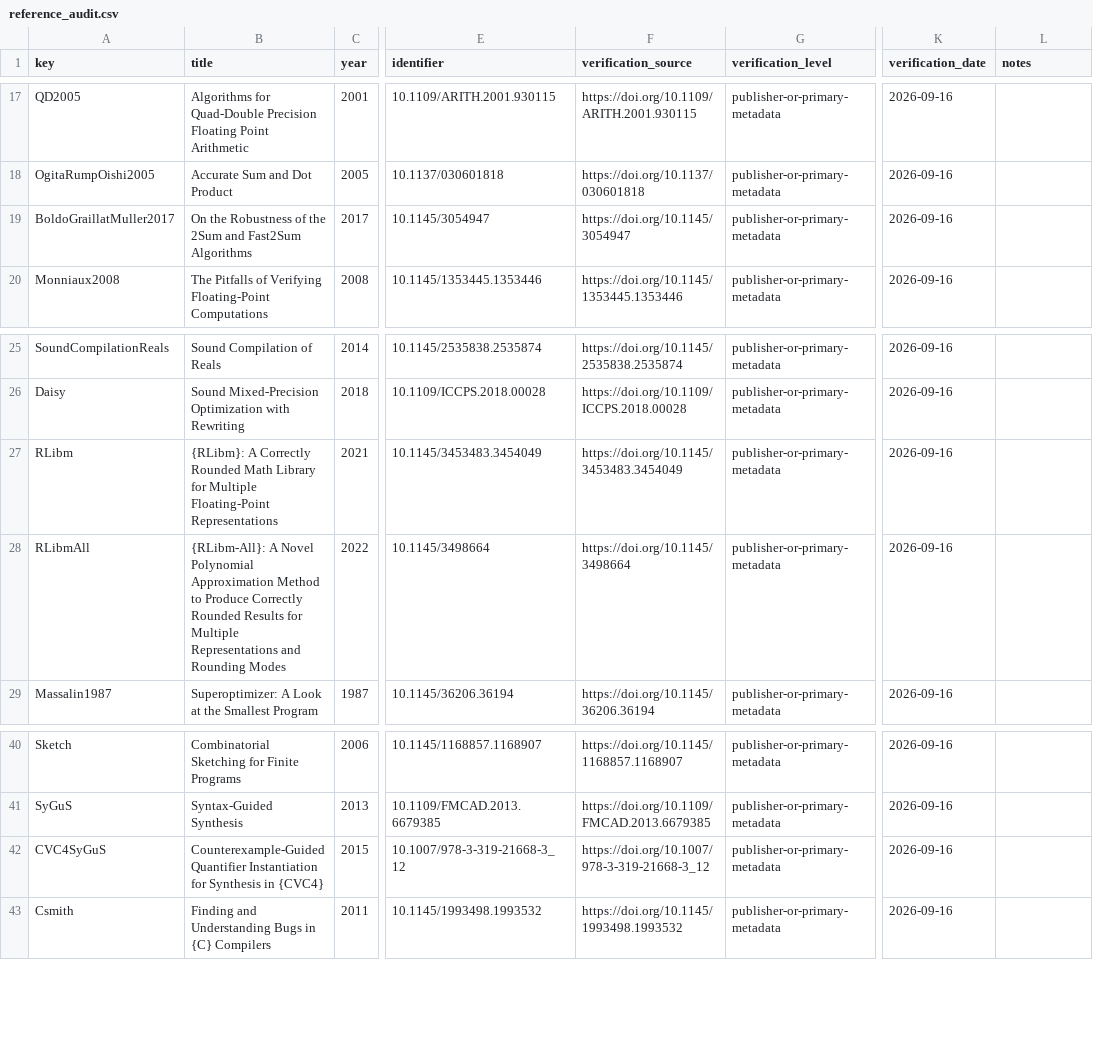
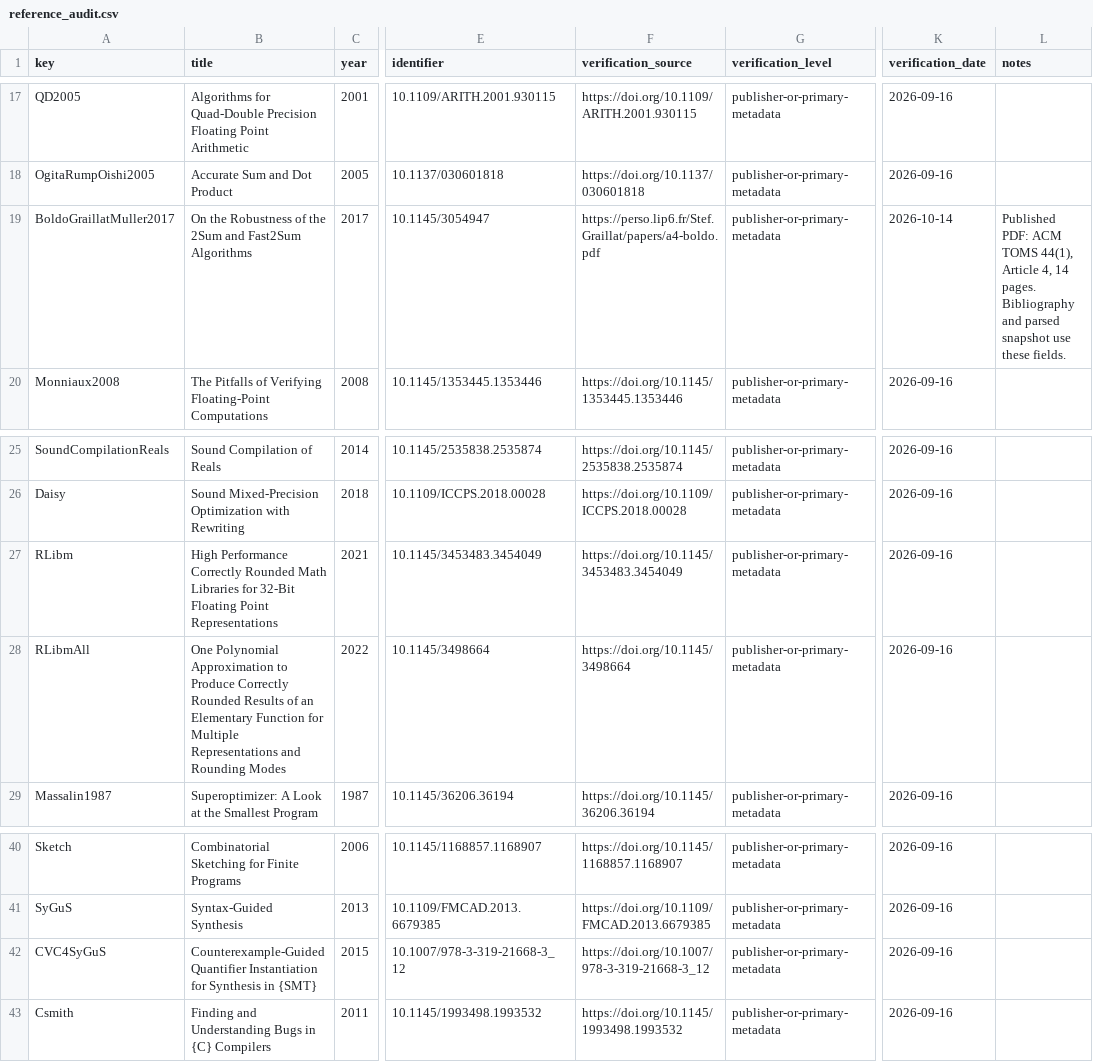
Before and after one commit to Haoyi-Zhang/TwoSumLower, a CSV file: reference_audit.csv, drawn as a sheet; only a part is shown, gaps mark what is left out; the diff names each change by its address in the sheet, - before the commit and + after, or states it on an @@ line.

Commit message:
Correct published citation metadata and snapshot checks

```diff
--- a/reference_audit.csv
+++ b/reference_audit.csv
-F19 (verification_source): https://doi.org/10.1145/3054947
+F19 (verification_source): https://perso.lip6.fr/Stef.Graillat/papers/a4-boldo.pdf
-K19 (verification_date): 2026-09-16
+K19 (verification_date): 2026-10-14
-L19 (notes): (empty)
+L19 (notes): Published PDF: ACM TOMS 44(1), Article 4, 14 pages. Bibliography and parsed snapshot use these fields.
-B27 (title): {RLibm}: A Correctly Rounded Math Library for Multiple Floating-Point Representations
+B27 (title): High Performance Correctly Rounded Math Libraries for 32-Bit Floating Point Representations
-B28 (title): {RLibm-All}: A Novel Polynomial Approximation Method to Produce Correctly Rounded Results for Multiple…
+B28 (title): One Polynomial Approximation to Produce Correctly Rounded Results of an Elementary Function for Multiple…
-B42 (title): …Synthesis in {CVC4}
+B42 (title): …Synthesis in {SMT}
```
Also changed, not shown: external_resources.csv, 2 other files.
